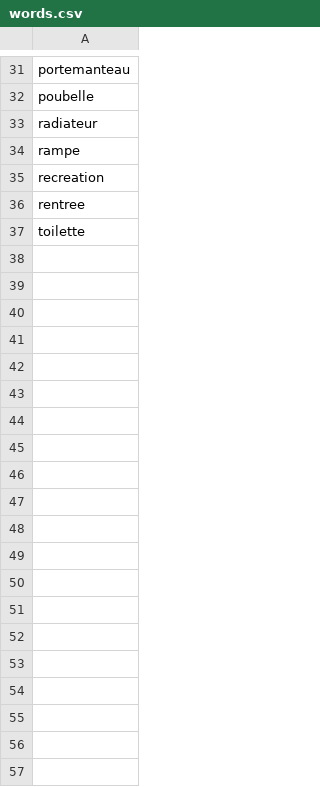
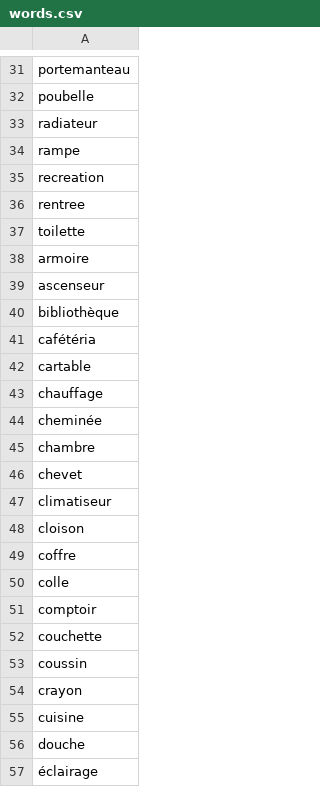
Before and after one commit to Eiklnot/Pendu, a CSV file: words.csv, drawn as a sheet; only a part is shown, gaps mark what is left out; the diff covers the shown part only.

Commit message:
words for the game

```diff
--- a/words.csv
+++ b/words.csv
@@ -37 +37,21 @@ rentree
 toilette
+armoire
+ascenseur
+bibliothèque
+cafétéria
+cartable
+chauffage
+cheminée
+chambre
+chevet
+climatiseur
+cloison
+coffre
+colle
+comptoir
+couchette
+coussin
+crayon
+cuisine
+douche
+éclairage
```
Also changed, not shown: 91 added rows elsewhere in this file.
